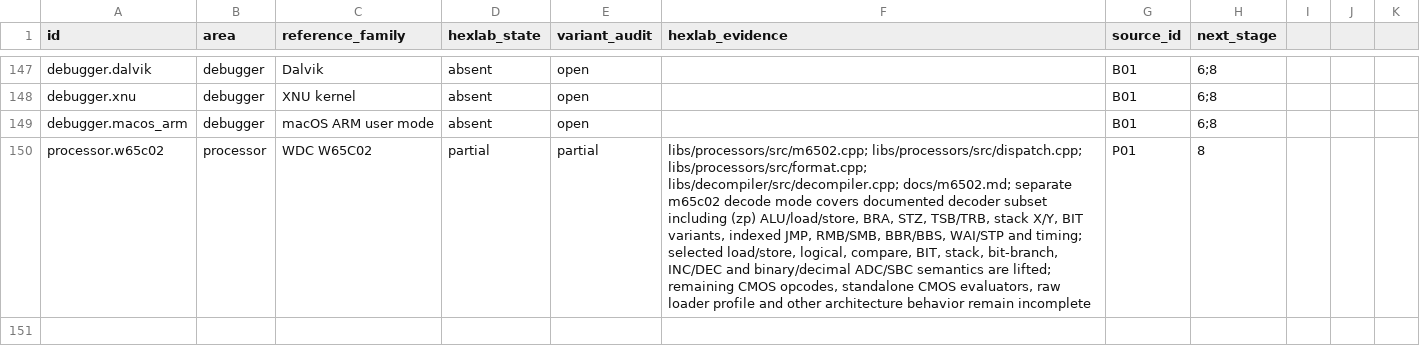
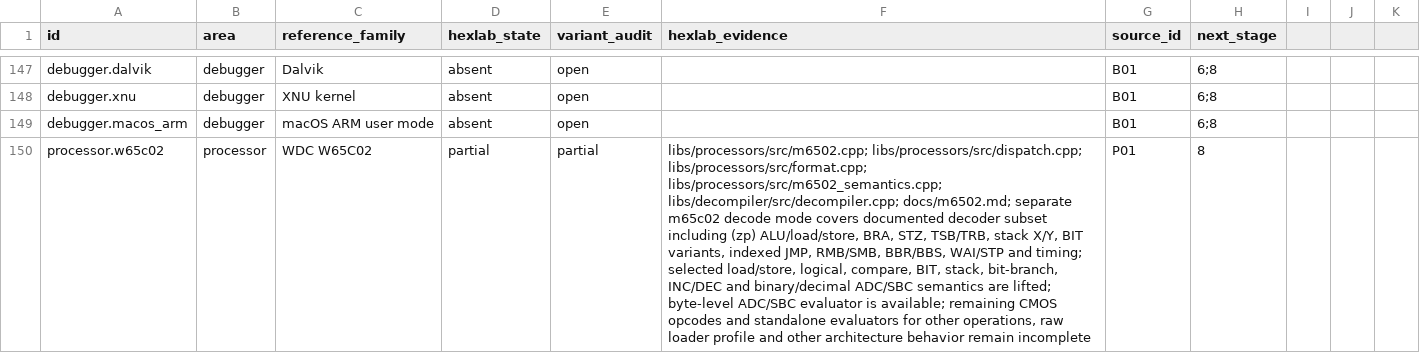
Before and after one commit to imattas/HexLab, a CSV file: docs/reference-matrix.csv, drawn as a sheet; only a part is shown, gaps mark what is left out; the diff names each change by its address in the sheet, - before the commit and + after, or states it on an @@ line.

Commit message:
Add W65C02 arithmetic evaluator

```diff
--- a/docs/reference-matrix.csv
+++ b/docs/reference-matrix.csv
-F150 (hexlab_evidence): …libs/processors/src/dispatch.cpp; libs/processors/src/format.cpp; libs/decompiler/src/decompiler.cpp; docs/m6502.md; separate m65c02 decode mode covers documented decoder subset including (zp) ALU/load/store, BRA, STZ, TSB/TRB, stack X/Y, BIT variants, indexed JMP, RMB/SMB, BBR/BBS, WAI/STP and timing; selected load/store, logical, compare, BIT, stack, bit-branch, INC/DEC and binary/decimal ADC/SBC semantics are lifted; remaining CMOS opcodes, standalone CMOS evaluators, raw loader…
+F150 (hexlab_evidence): …libs/processors/src/dispatch.cpp; libs/processors/src/format.cpp; libs/processors/src/m6502_semantics.cpp; libs/decompiler/src/decompiler.cpp; docs/m6502.md; separate m65c02 decode mode covers documented decoder subset including (zp) ALU/load/store, BRA, STZ, TSB/TRB, stack X/Y, BIT variants, indexed JMP, RMB/SMB, BBR/BBS, WAI/STP and timing; selected load/store, logical, compare, BIT, stack, bit-branch, INC/DEC and binary/decimal ADC/SBC semantics are lifted; byte-level ADC/SBC evaluator is available; remaining CMOS opcodes and standalone evaluators for other operations, raw loader…
```
Also changed, not shown: 3 other files.
